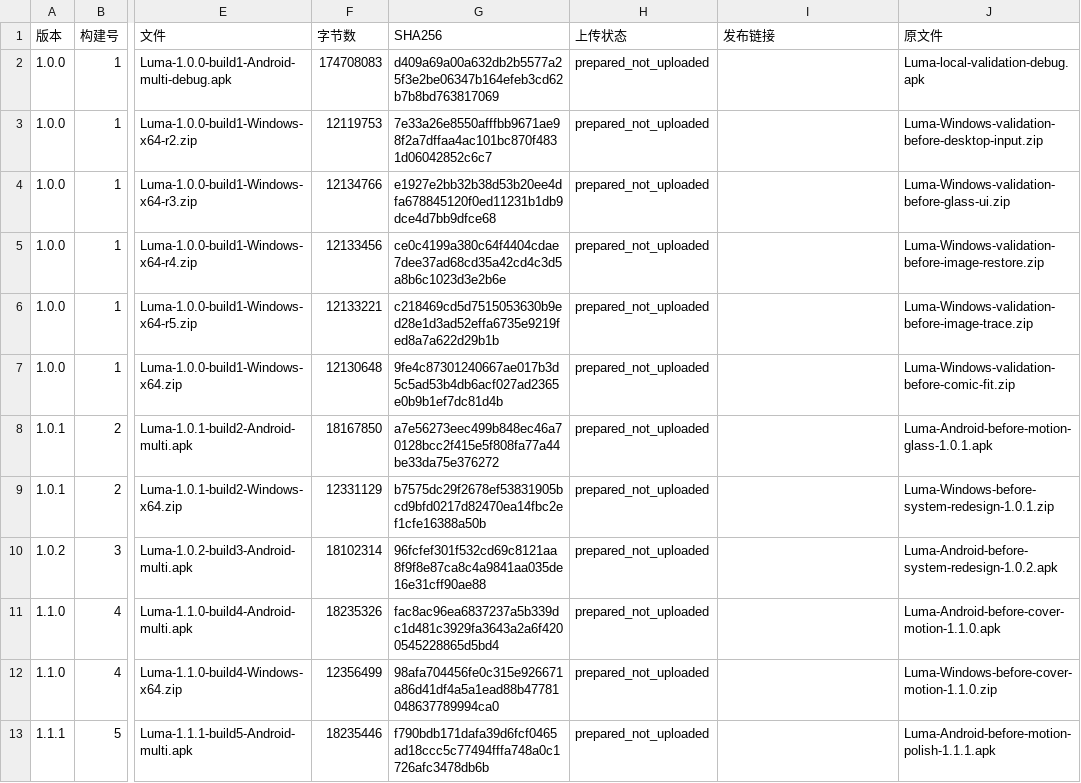
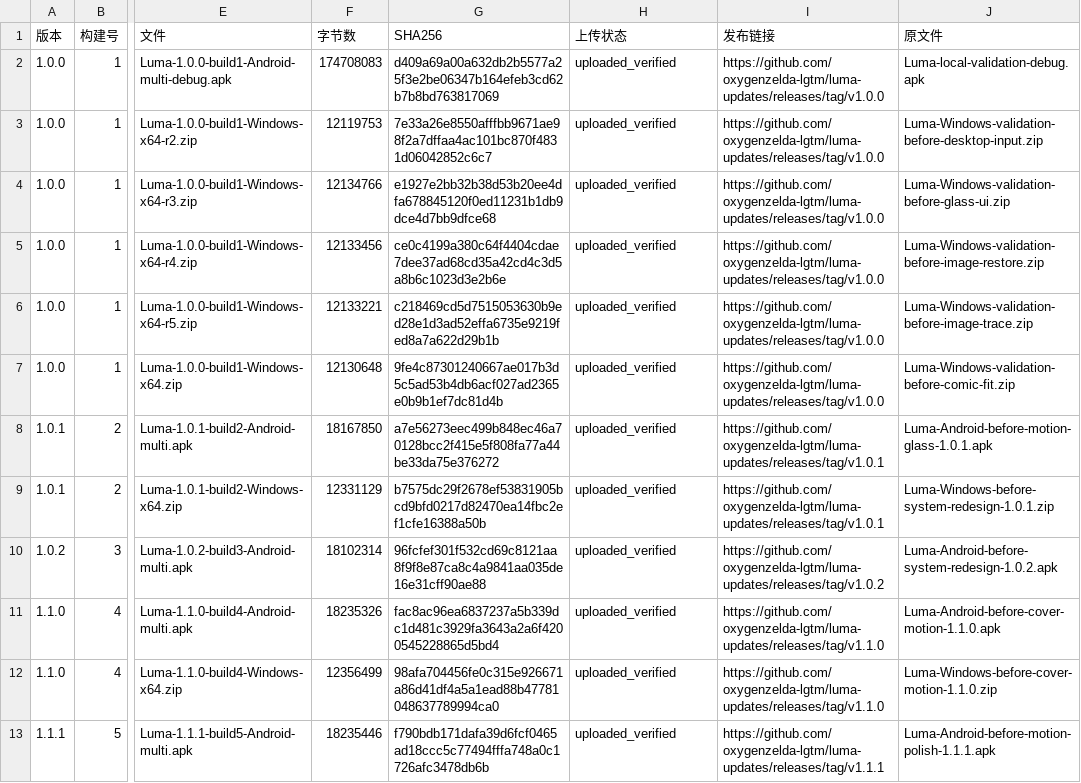
Before and after one commit to oxygenzelda-lgtm/luma-updates, a CSV file: docs/releases/版本文件索引.csv, drawn as a sheet; only a part is shown, gaps mark what is left out; the diff covers the shown part only; the diff names each change by its address in the sheet, - before the commit and + after, or states it on an @@ line.

Commit message:
docs: checkpoint historical publication progress

```diff
--- a/docs/releases/版本文件索引.csv
+++ b/docs/releases/版本文件索引.csv
-H2:H13 (上传状态): prepared_not_uploaded
+H2:H13 (上传状态): uploaded_verified
-I2:I7 (发布链接): (empty)
+I2:I7 (发布链接): https://github.com/oxygenzelda-lgtm/luma-updates/releases/tag/v1.0.0
-I8:I9 (发布链接): (empty)
+I8:I9 (发布链接): https://github.com/oxygenzelda-lgtm/luma-updates/releases/tag/v1.0.1
-I10 (发布链接): (empty)
+I10 (发布链接): https://github.com/oxygenzelda-lgtm/luma-updates/releases/tag/v1.0.2
-I11:I12 (发布链接): (empty)
+I11:I12 (发布链接): https://github.com/oxygenzelda-lgtm/luma-updates/releases/tag/v1.1.0
-I13 (发布链接): (empty)
+I13 (发布链接): https://github.com/oxygenzelda-lgtm/luma-updates/releases/tag/v1.1.1
```
Also changed, not shown: 24 edited cells elsewhere in this file.
